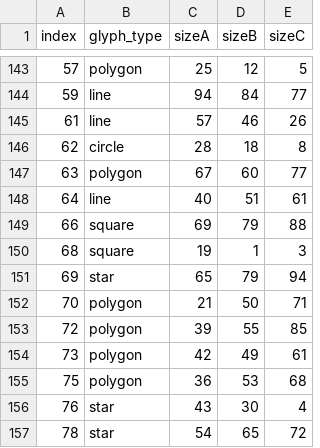
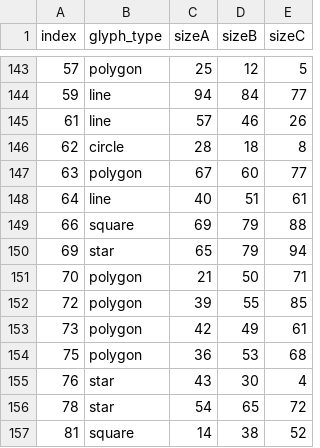
Before and after one commit to provajuli/BP, a CSV file: data/filtered_results.csv, drawn as a sheet; only a part is shown, gaps mark what is left out; the shorter side is filled out with more unchanged rows; the diff names each change by its address in the sheet, - before the commit and + after, or states it on an @@ line.

Commit message:
Added beak plots for all glyph types, removed unvalid trial from csv file

```diff
--- a/data/filtered_results.csv
+++ b/data/filtered_results.csv
-row 150: 68 | square | 19 | 1 | 3
```
Also changed, not shown: 1 other file.
